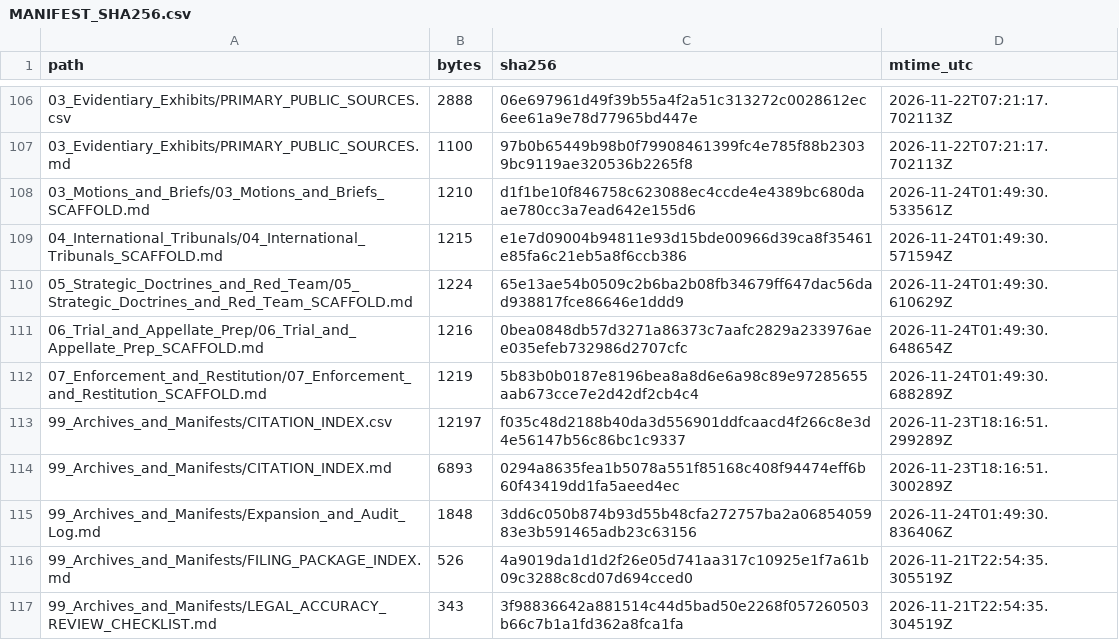
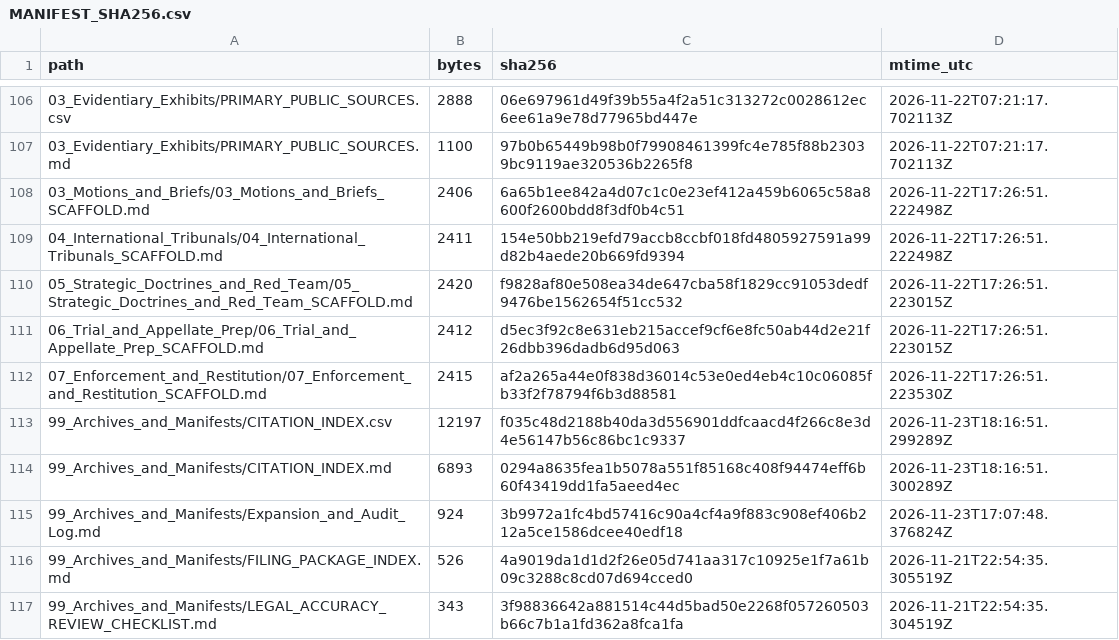
Before and after one commit to GlobalRestitutionAlliance/turtle-island-us-az-san-juan-southern-paiute-tribe-of-arizon-master-litigation, a CSV file: 99_Archives_and_Manifests/MANIFEST_SHA256.csv, drawn as a sheet; only a part is shown, gaps mark what is left out; the diff covers the shown part only.

```diff
--- a/99_Archives_and_Manifests/MANIFEST_SHA256.csv
+++ b/99_Archives_and_Manifests/MANIFEST_SHA256.csv
@@ -107,10 +107,10 @@ path,bytes,sha256,mtime_utc
 03_Evidentiary_Exhibits/PRIMARY_PUBLIC_SOURCES.md,1100,97b0b65449b98b0f79908461399fc4e785f88b23039bc9119ae320536b2265f8,2026-11-22T07:21:17.702113Z
-03_Motions_and_Briefs/03_Motions_and_Briefs_SCAFFOLD.md,1210,d1f1be10f846758c623088ec4ccde4e4389bc680daae780cc3a7ead642e155d6,2026-11-24T01:49:30.533561Z
-04_International_Tribunals/04_International_Tribunals_SCAFFOLD.md,1215,e1e7d09004b94811e93d15bde00966d39ca8f35461e85fa6c21eb5a8f6ccb386,2026-11-24T01:49:30.571594Z
-05_Strategic_Doctrines_and_Red_Team/05_Strategic_Doctrines_and_Red_Team_SCAFFOLD.md,1224,65e13ae54b0509c2b6ba2b08fb34679ff647dac56dad938817fce86646e1ddd9,2026-11-24T01:49:30.610629Z
-06_Trial_and_Appellate_Prep/06_Trial_and_Appellate_Prep_SCAFFOLD.md,1216,0bea0848db57d3271a86373c7aafc2829a233976aee035efeb732986d2707cfc,2026-11-24T01:49:30.648654Z
-07_Enforcement_and_Restitution/07_Enforcement_and_Restitution_SCAFFOLD.md,1219,5b83b0b0187e8196bea8a8d6e6a98c89e97285655aab673cce7e2d42df2cb4c4,2026-11-24T01:49:30.688289Z
+03_Motions_and_Briefs/03_Motions_and_Briefs_SCAFFOLD.md,2406,6a65b1ee842a4d07c1c0e23ef412a459b6065c58a8600f2600bdd8f3df0b4c51,2026-11-22T17:26:51.222498Z
+04_International_Tribunals/04_International_Tribunals_SCAFFOLD.md,2411,154e50bb219efd79accb8ccbf018fd4805927591a99d82b4aede20b669fd9394,2026-11-22T17:26:51.222498Z
+05_Strategic_Doctrines_and_Red_Team/05_Strategic_Doctrines_and_Red_Team_SCAFFOLD.md,2420,f9828af80e508ea34de647cba58f1829cc91053dedf9476be1562654f51cc532,2026-11-22T17:26:51.223015Z
+06_Trial_and_Appellate_Prep/06_Trial_and_Appellate_Prep_SCAFFOLD.md,2412,d5ec3f92c8e631eb215accef9cf6e8fc50ab44d2e21f26dbb396dadb6d95d063,2026-11-22T17:26:51.223015Z
+07_Enforcement_and_Restitution/07_Enforcement_and_Restitution_SCAFFOLD.md,2415,af2a265a44e0f838d36014c53e0ed4eb4c10c06085fb33f2f78794f6b3d88581,2026-11-22T17:26:51.223530Z
 99_Archives_and_Manifests/CITATION_INDEX.csv,12197,f035c48d2188b40da3d556901ddfcaacd4f266c8e3d4e56147b56c86bc1c9337,2026-11-23T18:16:51.299289Z
 99_Archives_and_Manifests/CITATION_INDEX.md,6893,0294a8635fea1b5078a551f85168c408f94474eff6b60f43419dd1fa5aeed4ec,2026-11-23T18:16:51.300289Z
-99_Archives_and_Manifests/Expansion_and_Audit_Log.md,1848,3dd6c050b874b93d55b48cfa272757ba2a0685405983e3b591465adb23c63156,2026-11-24T01:49:30.836406Z
+99_Archives_and_Manifests/Expansion_and_Audit_Log.md,924,3b9972a1fc4bd57416c90a4cf4a9f883c908ef406b212a5ce1586dcee40edf18,2026-11-23T17:07:48.376824Z
 99_Archives_and_Manifests/FILING_PACKAGE_INDEX.md,526,4a9019da1d1d2f26e05d741aa317c10925e1f7a61b09c3288c8cd07d694cced0,2026-11-21T22:54:35.305519Z
```
Also changed, not shown: 92 edited cells elsewhere in this file, 37 other files.
